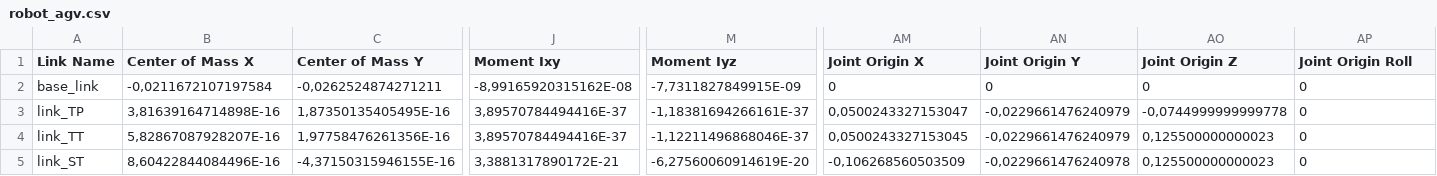
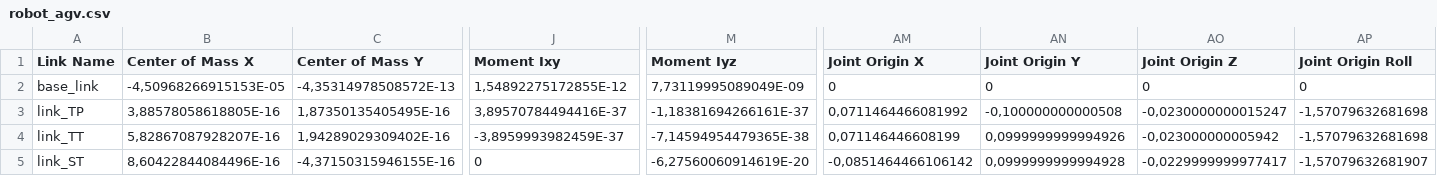
Before and after one commit to PHAMXUANBACH/robot_agv, a CSV file: urdf/robot_agv.csv, drawn as a sheet; only a part is shown, gaps mark what is left out; the diff covers the shown part only; the diff names each change by its address in the sheet, - before the commit and + after, or states it on an @@ line.

Commit message:
robot_agv

```diff
--- a/urdf/robot_agv.csv
+++ b/urdf/robot_agv.csv
-B2 (Center of Mass X): -0,0211672107197584
+B2 (Center of Mass X): -4,50968266915153E-05
-C2 (Center of Mass Y): -0,0262524874271211
+C2 (Center of Mass Y): -4,35314978508572E-13
-J2 (Moment Ixy): -8,99165920315162E-08
+J2 (Moment Ixy): 1,54892275172855E-12
-M2 (Moment Iyz): -7,7311827849915E-09
+M2 (Moment Iyz): 7,73119995089049E-09
-B3 (Center of Mass X): 3,81639164714898E-16
+B3 (Center of Mass X): 3,88578058618805E-16
-AM3 (Joint Origin X): 0,0500243327153047
+AM3 (Joint Origin X): 0,0711464466081992
-AN3 (Joint Origin Y): -0,0229661476240979
+AN3 (Joint Origin Y): -0,100000000000508
-AO3 (Joint Origin Z): -0,0744999999999778
+AO3 (Joint Origin Z): -0,0230000000015247
-AP3:AP4 (Joint Origin Roll): 0
+AP3:AP4 (Joint Origin Roll): -1,57079632681698
-C4 (Center of Mass Y): 1,97758476261356E-16
+C4 (Center of Mass Y): 1,94289029309402E-16
-J4 (Moment Ixy): 3,89570784494416E-37
+J4 (Moment Ixy): -3,8959993982459E-37
-M4 (Moment Iyz): -1,12211496868046E-37
+M4 (Moment Iyz): -7,14594954479365E-38
-AM4 (Joint Origin X): 0,0500243327153045
+AM4 (Joint Origin X): 0,071146446608199
-AN4 (Joint Origin Y): -0,0229661476240979
+AN4 (Joint Origin Y): 0,0999999999994926
-AO4 (Joint Origin Z): 0,125500000000023
+AO4 (Joint Origin Z): -0,023000000005942
-J5 (Moment Ixy): 3,3881317890172E-21
+J5 (Moment Ixy): 0
-AM5 (Joint Origin X): -0,106268560503509
+AM5 (Joint Origin X): -0,0851464466106142
-AN5 (Joint Origin Y): -0,0229661476240978
+AN5 (Joint Origin Y): 0,0999999999994928
-AO5 (Joint Origin Z): 0,125500000000023
+AO5 (Joint Origin Z): -0,0229999999977417
-AP5 (Joint Origin Roll): 0
+AP5 (Joint Origin Roll): -1,57079632681907
```
Also changed, not shown: 35 edited cells elsewhere in this file, 1 other file.
